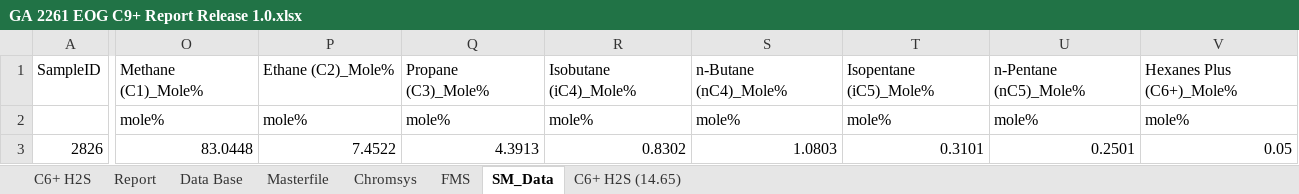
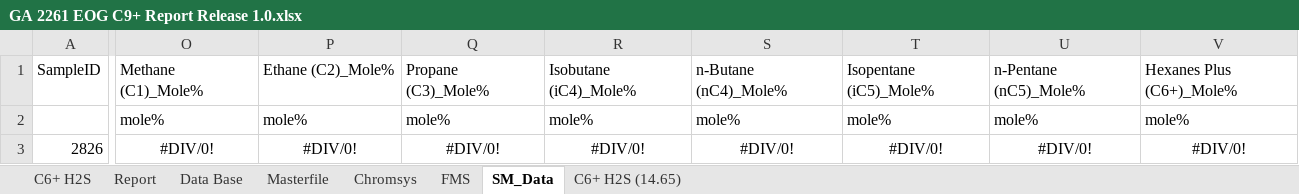
Before and after one commit to moingithub/lims-backend, an Excel workbook: report_templates/GA 2261 EOG C9+ Report Release 1.0.xlsx, sheet SM_Data, drawn as a sheet; only a part is shown, gaps mark what is left out; values as stored, in another font and other column widths than the file's, no borders; table styles not drawn; the diff covers the shown part only; the diff names each change by its address in the sheet, - before the commit and + after, or states it on an @@ line.

```diff
--- a/report_templates/GA 2261 EOG C9+ Report Release 1.0.xlsx (sheet SM_Data)
+++ b/report_templates/GA 2261 EOG C9+ Report Release 1.0.xlsx (sheet SM_Data)
-O3 (Methane (C1)_Mole%): 83.0448
+O3 (Methane (C1)_Mole%): #DIV/0!
-O3:V3 alignment: right
+O3:V3 alignment: center
-P3 (Ethane (C2)_Mole%): 7.4522
+P3 (Ethane (C2)_Mole%): #DIV/0!
-Q3 (Propane (C3)_Mole%): 4.3913
+Q3 (Propane (C3)_Mole%): #DIV/0!
-R3 (Isobutane (iC4)_Mole%): 0.8302
+R3 (Isobutane (iC4)_Mole%): #DIV/0!
-S3 (n-Butane (nC4)_Mole%): 1.0803
+S3 (n-Butane (nC4)_Mole%): #DIV/0!
-T3 (Isopentane (iC5)_Mole%): 0.3101
+T3 (Isopentane (iC5)_Mole%): #DIV/0!
-U3 (n-Pentane (nC5)_Mole%): 0.2501
+U3 (n-Pentane (nC5)_Mole%): #DIV/0!
-V3 (Hexanes Plus (C6+)_Mole%): 0.05
+V3 (Hexanes Plus (C6+)_Mole%): #DIV/0!
```
Also changed, not shown: 7 edited cells and cell formats elsewhere in this sheet, sheet C6+ H2S, sheet C6+ H2S (14.65), sheet Report, sheet Data Base, sheet Masterfile, sheet FMS, 1 more sheet, report_templates/GA 2261 EOG Report Release 1.0.xlsx, report_templates/GA 2261 Report Release 2.1.xlsx, 5 other files.
